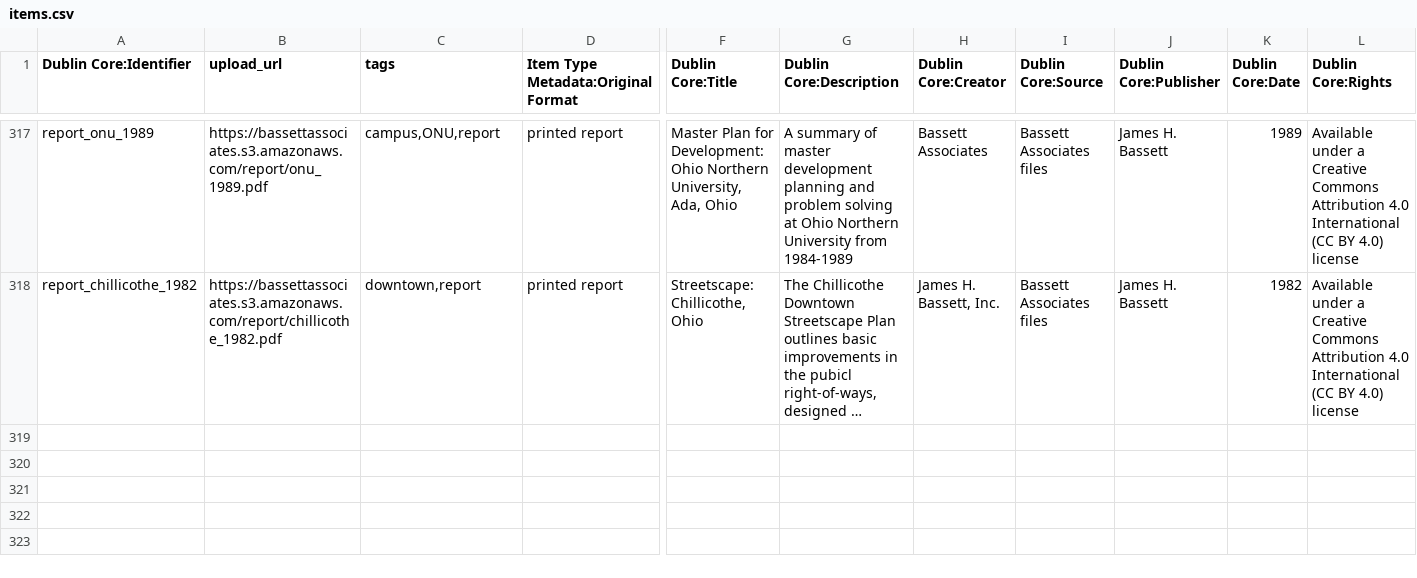
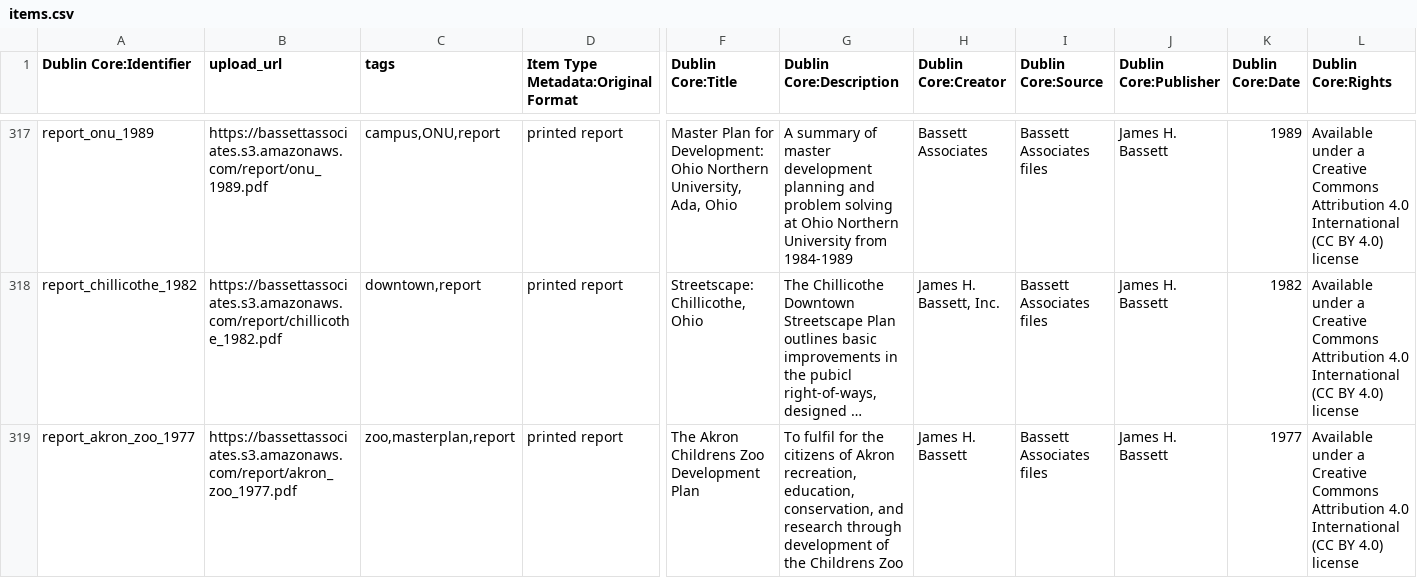
Before and after one commit to baskaufs/bassettassociates, a CSV file: data/items.csv, drawn as a sheet; only a part is shown, gaps mark what is left out; long unchanged cells end in …; rows hold the shown columns only; the diff names each change by its address in the sheet, - before the commit and + after, or states it on an @@ line.

Commit message:
upload Akron Zoo metadata

```diff
--- a/data/items.csv
+++ b/data/items.csv
+row 319: report_akron_zoo_1977 | https://bassettassociates.s3.amazonaws.com/report/akron_zoo_1977.pdf | zoo,masterplan,report | printed report | The Akron Childrens Zoo Development Plan | To fulfil for the citizens of Akron recreation, education, conservation, and research through development of the Childrens Zoo | James H. Bassett | Bassett Associates files | James H. Bassett | 1977 | Available under a Creative Commons Attribution 4.0 International (CC BY 4.0) license
```
Also changed, not shown: data/identifiers.csv, data/upload.csv.
